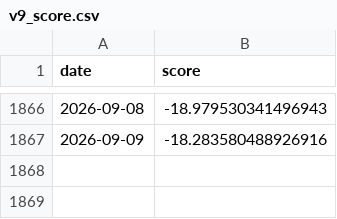
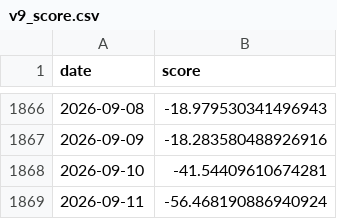
Before and after one commit to doublefires/Libra, a CSV file: data_real/processed/v9_score.csv, drawn as a sheet; only a part is shown, gaps mark what is left out; the diff names each change by its address in the sheet, - before the commit and + after, or states it on an @@ line.

```diff
--- a/data_real/processed/v9_score.csv
+++ b/data_real/processed/v9_score.csv
+row 1868: 2026-09-10 | -41.54409610674281
+row 1869: 2026-09-11 | -56.468190886940924
```
Also changed, not shown: data_real/processed/calendar.csv, data_real/processed/ohlc_idx_kc50.csv, 16 other files.
